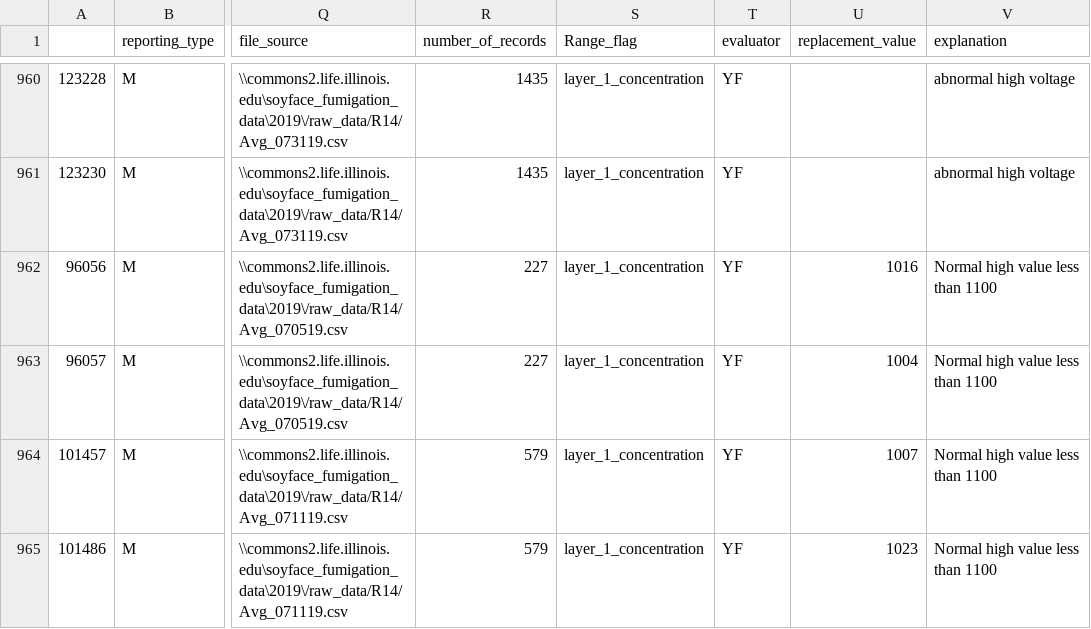
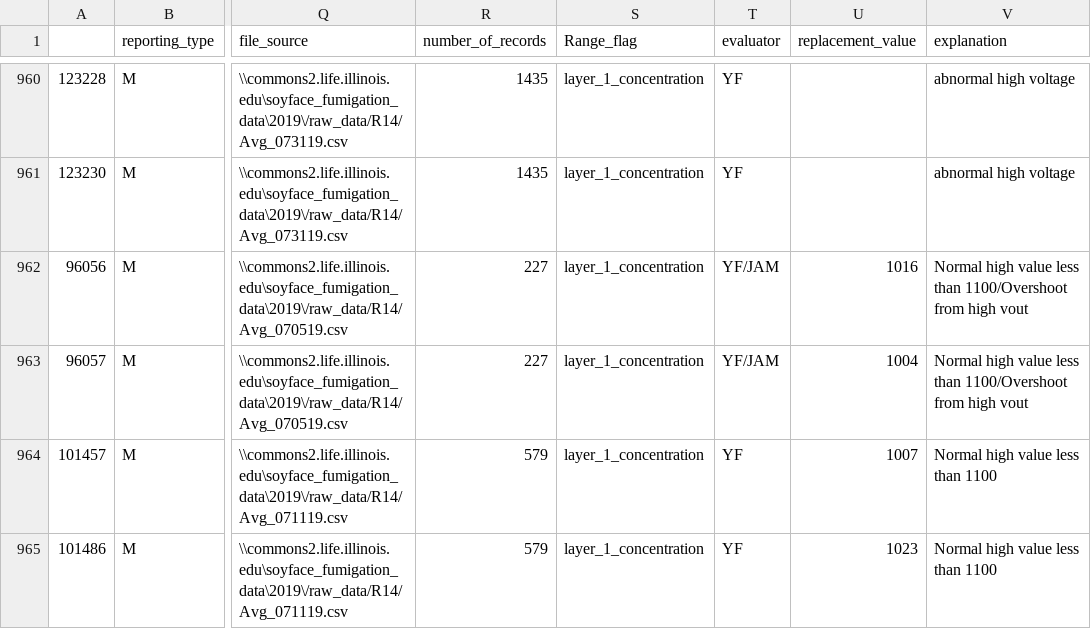
Before and after one commit to soyFACE/data-processing, a CSV file: out_of_range_layer1_concentration.csv, drawn as a sheet; only a part is shown, gaps mark what is left out; the diff names each change by its address in the sheet, - before the commit and + after, or states it on an @@ line.

Commit message:
ring id 1 2019-07-05 fixes ring id 1 2019-07-31 JAM claim

```diff
--- a/out_of_range_layer1_concentration.csv
+++ b/out_of_range_layer1_concentration.csv
-T962:T963 (evaluator): YF
+T962:T963 (evaluator): YF/JAM
-V962:V963 (explanation): Normal high value less than 1100
+V962:V963 (explanation): Normal high value less than 1100/Overshoot from high vout
```
Also changed, not shown: out_of_range_layer1_count.csv.
